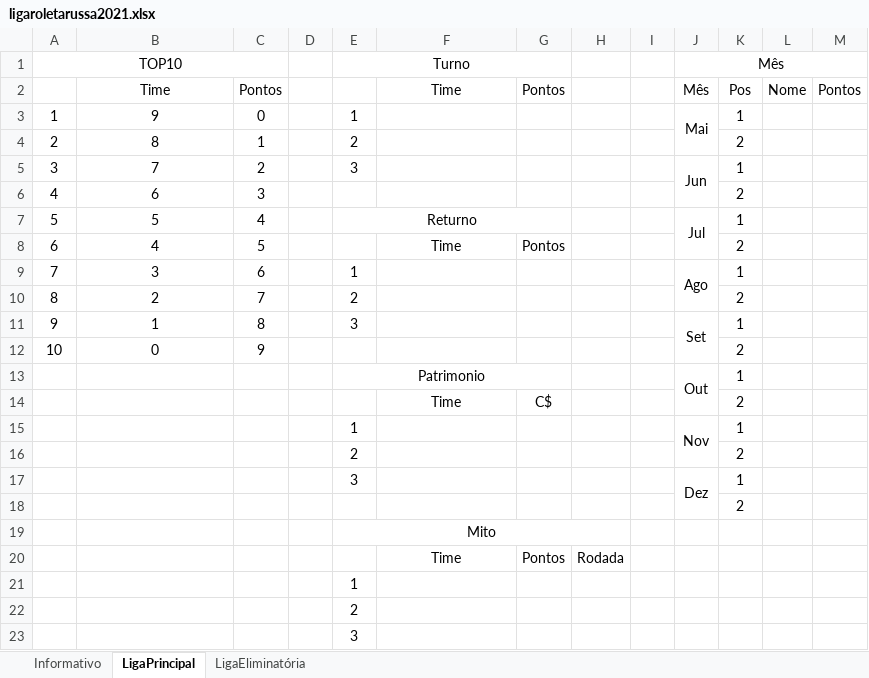
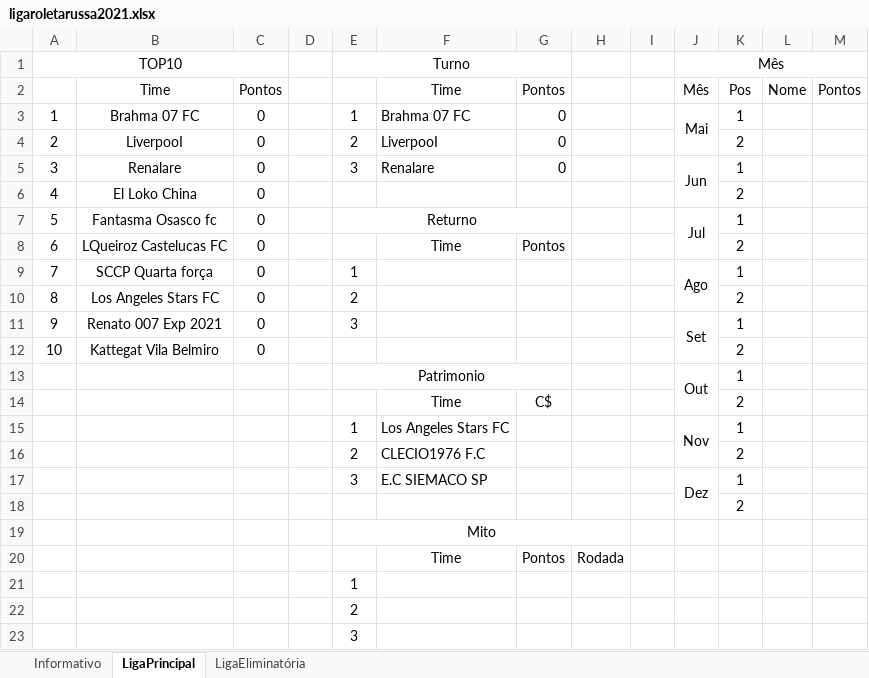
Before and after one commit to cknakayama/automacao_ligaroletarussa2021, an Excel workbook: ligaroletarussa2021.xlsx, sheet LigaPrincipal, drawn as a sheet; values as stored, in another font and other column widths than the file's, no borders; the diff names each change by its address in the sheet, - before the commit and + after, or states it on an @@ line.

```diff
--- a/ligaroletarussa2021.xlsx (sheet LigaPrincipal)
+++ b/ligaroletarussa2021.xlsx (sheet LigaPrincipal)
-B3: 9
+B3: Brahma 07 FC
-F3: (empty)
+F3: Brahma 07 FC
-G3:G5: (empty)
+G3:G5: 0
-B4: 8
+B4: LiverpooI
-C4: 1
+C4: 0
-F4: (empty)
+F4: LiverpooI
-B5: 7
+B5: Renalare
-C5: 2
+C5: 0
-F5: (empty)
+F5: Renalare
-B6: 6
+B6: El Loko China
-C6: 3
+C6: 0
-B7: 5
+B7: Fantasma Osasco fc
-C7: 4
+C7: 0
-B8: 4
+B8: LQueiroz Castelucas FC
-C8: 5
+C8: 0
-B9: 3
+B9: SCCP Quarta força
-C9: 6
+C9: 0
-B10: 2
+B10: Los Angeles Stars FC
-C10: 7
+C10: 0
-B11: 1
+B11: Renato 007 Exp 2021
-C11: 8
+C11: 0
-B12: 0
+B12: Kattegat Vila Belmiro
-C12: 9
+C12: 0
-F15: (empty)
+F15: Los Angeles Stars FC
-F16: (empty)
+F16: CLECIO1976 F.C
-F17: (empty)
+F17: E.C SIEMACO SP
```
Also changed, not shown: sheet Informativo, sheet LigaEliminatória, charts or pictures, 2 other files.
